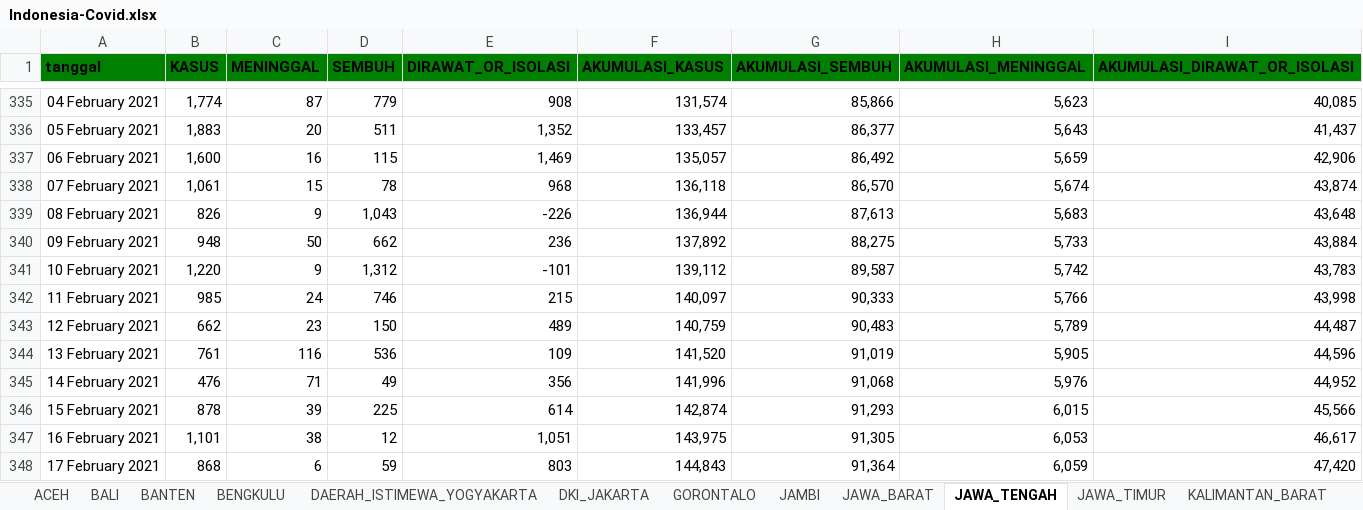
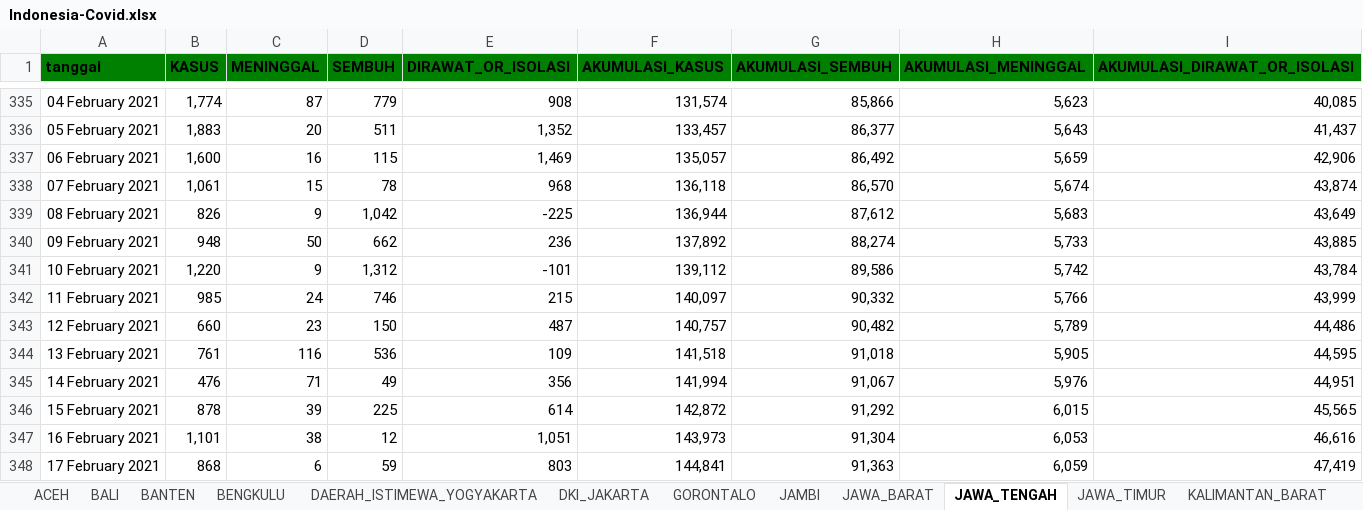
Before and after one commit to jasoneliann/bangkitindonesiaku-covid19, an Excel workbook: Indonesia-Covid.xlsx, sheet JAWA_TENGAH, drawn as a sheet; only a part is shown, gaps mark what is left out; values as stored, in another font and other column widths than the file's, no borders; the diff covers the shown part only; the diff names each change by its address in the sheet, - before the commit and + after, or states it on an @@ line.

```diff
--- a/Indonesia-Covid.xlsx (sheet JAWA_TENGAH)
+++ b/Indonesia-Covid.xlsx (sheet JAWA_TENGAH)
-D339 (SEMBUH): 1,043
+D339 (SEMBUH): 1,042
-E339 (DIRAWAT_OR_ISOLASI): -226
+E339 (DIRAWAT_OR_ISOLASI): -225
-G339 (AKUMULASI_SEMBUH): 87,613
+G339 (AKUMULASI_SEMBUH): 87,612
-I339 (AKUMULASI_DIRAWAT_OR_ISOLASI): 43,648
+I339 (AKUMULASI_DIRAWAT_OR_ISOLASI): 43,649
-G340 (AKUMULASI_SEMBUH): 88,275
+G340 (AKUMULASI_SEMBUH): 88,274
-I340 (AKUMULASI_DIRAWAT_OR_ISOLASI): 43,884
+I340 (AKUMULASI_DIRAWAT_OR_ISOLASI): 43,885
-G341 (AKUMULASI_SEMBUH): 89,587
+G341 (AKUMULASI_SEMBUH): 89,586
-I341 (AKUMULASI_DIRAWAT_OR_ISOLASI): 43,783
+I341 (AKUMULASI_DIRAWAT_OR_ISOLASI): 43,784
-G342 (AKUMULASI_SEMBUH): 90,333
+G342 (AKUMULASI_SEMBUH): 90,332
-I342 (AKUMULASI_DIRAWAT_OR_ISOLASI): 43,998
+I342 (AKUMULASI_DIRAWAT_OR_ISOLASI): 43,999
-B343 (KASUS): 662
+B343 (KASUS): 660
-E343 (DIRAWAT_OR_ISOLASI): 489
+E343 (DIRAWAT_OR_ISOLASI): 487
-F343 (AKUMULASI_KASUS): 140,759
+F343 (AKUMULASI_KASUS): 140,757
-G343 (AKUMULASI_SEMBUH): 90,483
+G343 (AKUMULASI_SEMBUH): 90,482
-I343 (AKUMULASI_DIRAWAT_OR_ISOLASI): 44,487
+I343 (AKUMULASI_DIRAWAT_OR_ISOLASI): 44,486
-F344 (AKUMULASI_KASUS): 141,520
+F344 (AKUMULASI_KASUS): 141,518
-G344 (AKUMULASI_SEMBUH): 91,019
+G344 (AKUMULASI_SEMBUH): 91,018
-I344 (AKUMULASI_DIRAWAT_OR_ISOLASI): 44,596
+I344 (AKUMULASI_DIRAWAT_OR_ISOLASI): 44,595
-F345 (AKUMULASI_KASUS): 141,996
+F345 (AKUMULASI_KASUS): 141,994
-G345 (AKUMULASI_SEMBUH): 91,068
+G345 (AKUMULASI_SEMBUH): 91,067
-I345 (AKUMULASI_DIRAWAT_OR_ISOLASI): 44,952
+I345 (AKUMULASI_DIRAWAT_OR_ISOLASI): 44,951
-F346 (AKUMULASI_KASUS): 142,874
+F346 (AKUMULASI_KASUS): 142,872
-G346 (AKUMULASI_SEMBUH): 91,293
+G346 (AKUMULASI_SEMBUH): 91,292
-I346 (AKUMULASI_DIRAWAT_OR_ISOLASI): 45,566
+I346 (AKUMULASI_DIRAWAT_OR_ISOLASI): 45,565
-F347 (AKUMULASI_KASUS): 143,975
+F347 (AKUMULASI_KASUS): 143,973
-G347 (AKUMULASI_SEMBUH): 91,305
+G347 (AKUMULASI_SEMBUH): 91,304
-I347 (AKUMULASI_DIRAWAT_OR_ISOLASI): 46,617
+I347 (AKUMULASI_DIRAWAT_OR_ISOLASI): 46,616
-F348 (AKUMULASI_KASUS): 144,843
+F348 (AKUMULASI_KASUS): 144,841
-G348 (AKUMULASI_SEMBUH): 91,364
+G348 (AKUMULASI_SEMBUH): 91,363
-I348 (AKUMULASI_DIRAWAT_OR_ISOLASI): 47,420
+I348 (AKUMULASI_DIRAWAT_OR_ISOLASI): 47,419
```
Also changed, not shown: 1 added row and 505 edited cells elsewhere in this sheet, sheet JAWA_TIMUR, sheet JAWA_BARAT, sheet RIAU, sheet DKI_JAKARTA, sheet DAERAH_ISTIMEWA_YOGYAKARTA, sheet SULAWESI_SELATAN, 27 more sheets, 34 other files.
